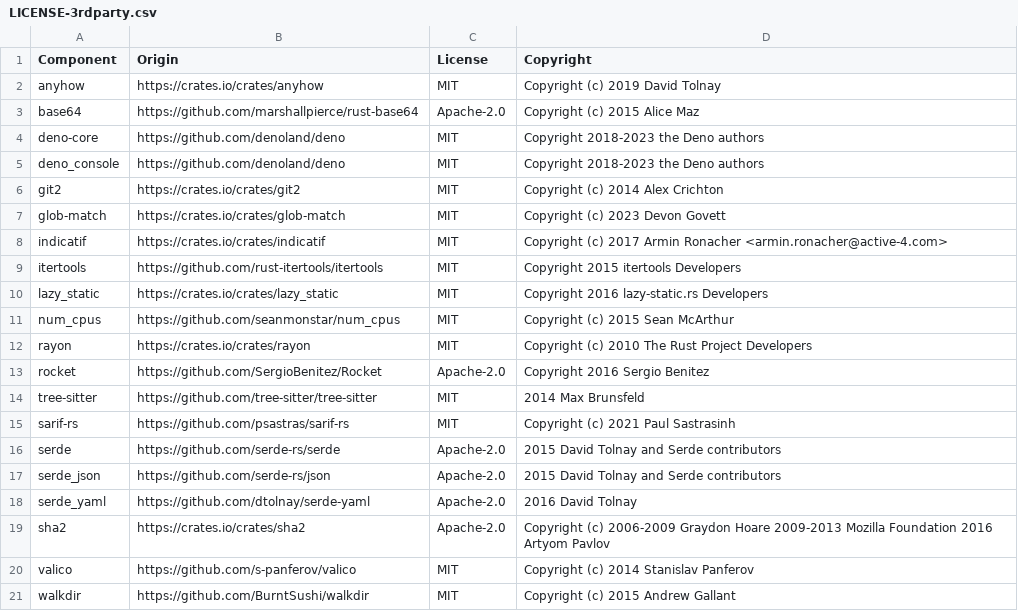
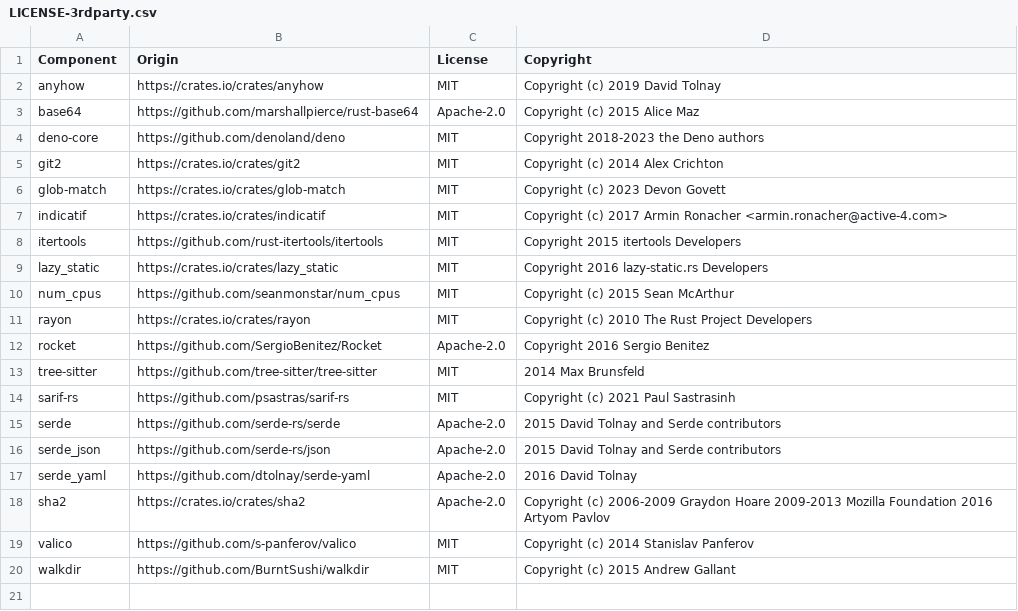
Before and after one commit to DataDog/datadog-static-analyzer, a CSV file: LICENSE-3rdparty.csv, drawn as a sheet; the diff names each change by its address in the sheet, - before the commit and + after, or states it on an @@ line.

Commit message:
remove deno console

```diff
--- a/LICENSE-3rdparty.csv
+++ b/LICENSE-3rdparty.csv
-row 5: deno_console | https://github.com/denoland/deno | MIT | Copyright 2018-2023 the Deno authors
```
Also changed, not shown: 1 other file.
